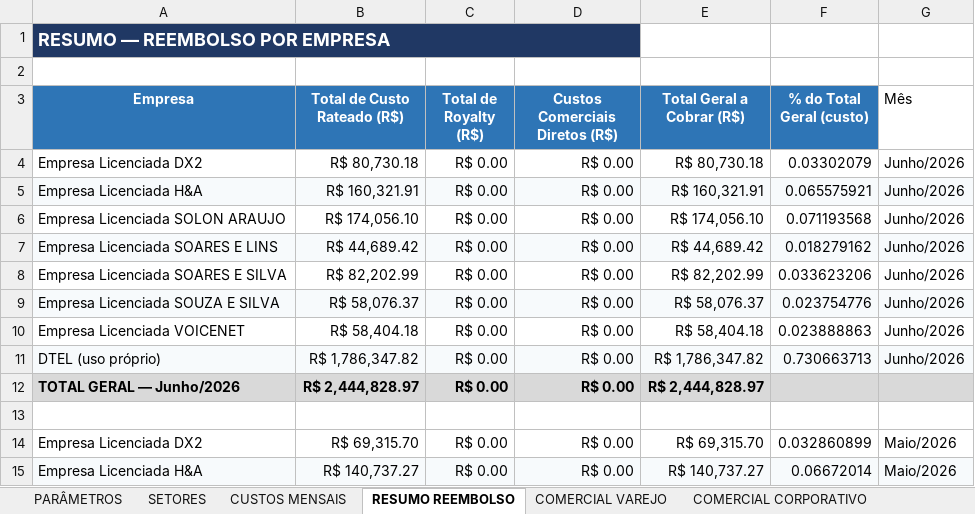
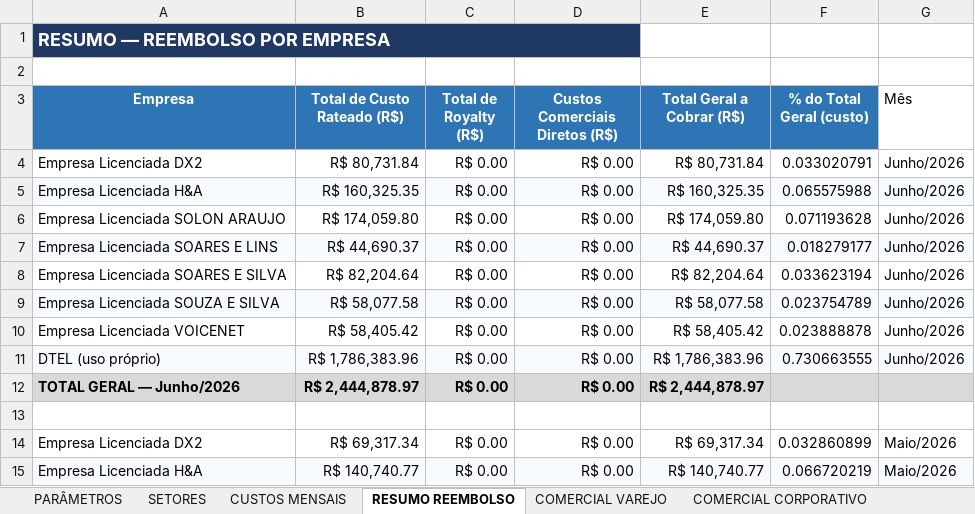
Before and after one commit to Deboradtelelecom/Base-dos-setores, an Excel workbook: dados-mensais/Base_Rateio_Custos_DTEL.xlsx, sheet RESUMO REEMBOLSO, drawn as a sheet; only a part is shown; values as stored, in another font and other column widths than the file's, no borders; the diff covers the shown part only; the diff names each change by its address in the sheet, - before the commit and + after, or states it on an @@ line.

Commit message:
Publicação automática — 25/08/2026, 14:43:29

```diff
--- a/dados-mensais/Base_Rateio_Custos_DTEL.xlsx (sheet RESUMO REEMBOLSO)
+++ b/dados-mensais/Base_Rateio_Custos_DTEL.xlsx (sheet RESUMO REEMBOLSO)
-B4 (Total de Custo Rateado (R$)): R$ 80,730.18
+B4 (Total de Custo Rateado (R$)): R$ 80,731.84
-E4 (Total Geral a Cobrar (R$)): R$ 80,730.18
+E4 (Total Geral a Cobrar (R$)): R$ 80,731.84
-F4 (% do Total Geral (custo)): 0.03302079
+F4 (% do Total Geral (custo)): 0.033020791
-B5 (Total de Custo Rateado (R$)): R$ 160,321.91
+B5 (Total de Custo Rateado (R$)): R$ 160,325.35
-E5 (Total Geral a Cobrar (R$)): R$ 160,321.91
+E5 (Total Geral a Cobrar (R$)): R$ 160,325.35
-F5 (% do Total Geral (custo)): 0.065575921
+F5 (% do Total Geral (custo)): 0.065575988
-B6 (Total de Custo Rateado (R$)): R$ 174,056.10
+B6 (Total de Custo Rateado (R$)): R$ 174,059.80
-E6 (Total Geral a Cobrar (R$)): R$ 174,056.10
+E6 (Total Geral a Cobrar (R$)): R$ 174,059.80
-F6 (% do Total Geral (custo)): 0.071193568
+F6 (% do Total Geral (custo)): 0.071193628
-B7 (Total de Custo Rateado (R$)): R$ 44,689.42
+B7 (Total de Custo Rateado (R$)): R$ 44,690.37
-E7 (Total Geral a Cobrar (R$)): R$ 44,689.42
+E7 (Total Geral a Cobrar (R$)): R$ 44,690.37
-F7 (% do Total Geral (custo)): 0.018279162
+F7 (% do Total Geral (custo)): 0.018279177
-B8 (Total de Custo Rateado (R$)): R$ 82,202.99
+B8 (Total de Custo Rateado (R$)): R$ 82,204.64
-E8 (Total Geral a Cobrar (R$)): R$ 82,202.99
+E8 (Total Geral a Cobrar (R$)): R$ 82,204.64
-F8 (% do Total Geral (custo)): 0.033623206
+F8 (% do Total Geral (custo)): 0.033623194
-B9 (Total de Custo Rateado (R$)): R$ 58,076.37
+B9 (Total de Custo Rateado (R$)): R$ 58,077.58
-E9 (Total Geral a Cobrar (R$)): R$ 58,076.37
+E9 (Total Geral a Cobrar (R$)): R$ 58,077.58
-F9 (% do Total Geral (custo)): 0.023754776
+F9 (% do Total Geral (custo)): 0.023754789
-B10 (Total de Custo Rateado (R$)): R$ 58,404.18
+B10 (Total de Custo Rateado (R$)): R$ 58,405.42
-E10 (Total Geral a Cobrar (R$)): R$ 58,404.18
+E10 (Total Geral a Cobrar (R$)): R$ 58,405.42
-F10 (% do Total Geral (custo)): 0.023888863
+F10 (% do Total Geral (custo)): 0.023888878
-B11 (Total de Custo Rateado (R$)): R$ 1,786,347.82
+B11 (Total de Custo Rateado (R$)): R$ 1,786,383.96
-E11 (Total Geral a Cobrar (R$)): R$ 1,786,347.82
+E11 (Total Geral a Cobrar (R$)): R$ 1,786,383.96
-F11 (% do Total Geral (custo)): 0.730663713
+F11 (% do Total Geral (custo)): 0.730663555
-B12 (Total de Custo Rateado (R$)): R$ 2,444,828.97
+B12 (Total de Custo Rateado (R$)): R$ 2,444,878.97
-E12 (Total Geral a Cobrar (R$)): R$ 2,444,828.97
+E12 (Total Geral a Cobrar (R$)): R$ 2,444,878.97
-B14 (Total de Custo Rateado (R$)): R$ 69,315.70
+B14 (Total de Custo Rateado (R$)): R$ 69,317.34
-E14 (Total Geral a Cobrar (R$)): R$ 69,315.70
+E14 (Total Geral a Cobrar (R$)): R$ 69,317.34
-B15 (Total de Custo Rateado (R$)): R$ 140,737.27
+B15 (Total de Custo Rateado (R$)): R$ 140,740.77
-E15 (Total Geral a Cobrar (R$)): R$ 140,737.27
+E15 (Total Geral a Cobrar (R$)): R$ 140,740.77
-F15 (% do Total Geral (custo)): 0.06672014
+F15 (% do Total Geral (custo)): 0.066720219
```
Also changed, not shown: 20 edited cells elsewhere in this sheet, sheet PARÂMETROS, sheet SETORES, sheet CUSTOS MENSAIS, hidden cells.
